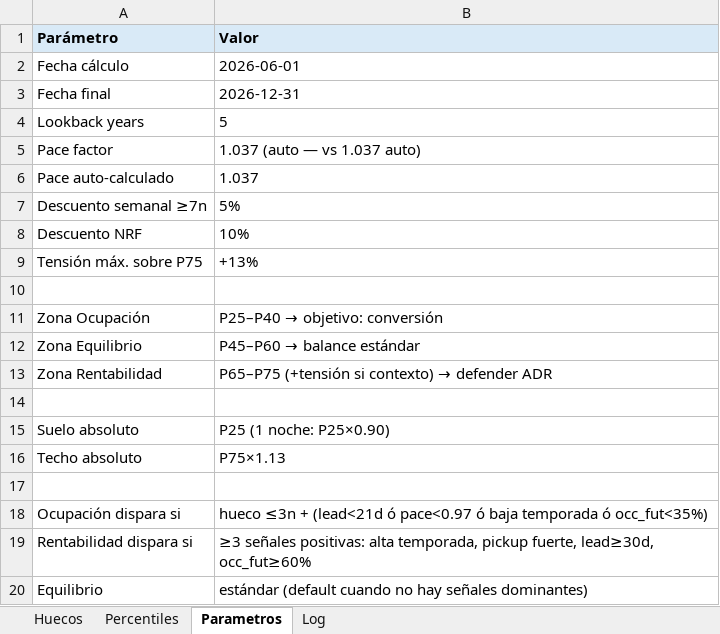
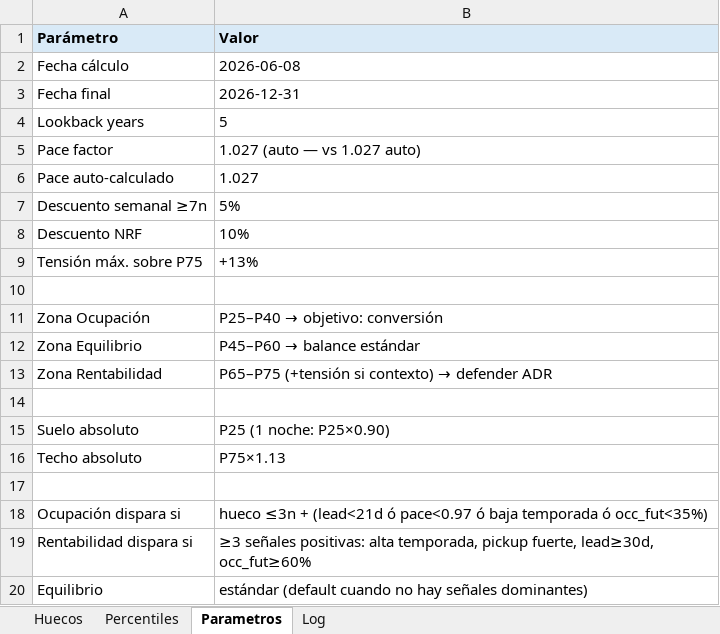
Before and after one commit to pochettino73/csj-airbnb, an Excel workbook: output/pricing_output.xlsx, sheet Parametros, drawn as a sheet; values as stored, in another font and other column widths than the file's, no borders; the diff names each change by its address in the sheet, - before the commit and + after, or states it on an @@ line.

```diff
--- a/output/pricing_output.xlsx (sheet Parametros)
+++ b/output/pricing_output.xlsx (sheet Parametros)
-B2 (Valor): 2026-06-01
+B2 (Valor): 2026-06-08
-B5 (Valor): 1.037 (auto — vs 1.037 auto)
+B5 (Valor): 1.027 (auto — vs 1.027 auto)
-B6 (Valor): 1.037
+B6 (Valor): 1.027
```
Also changed, not shown: sheet Huecos, sheet Percentiles, sheet Log, 3 other files.
